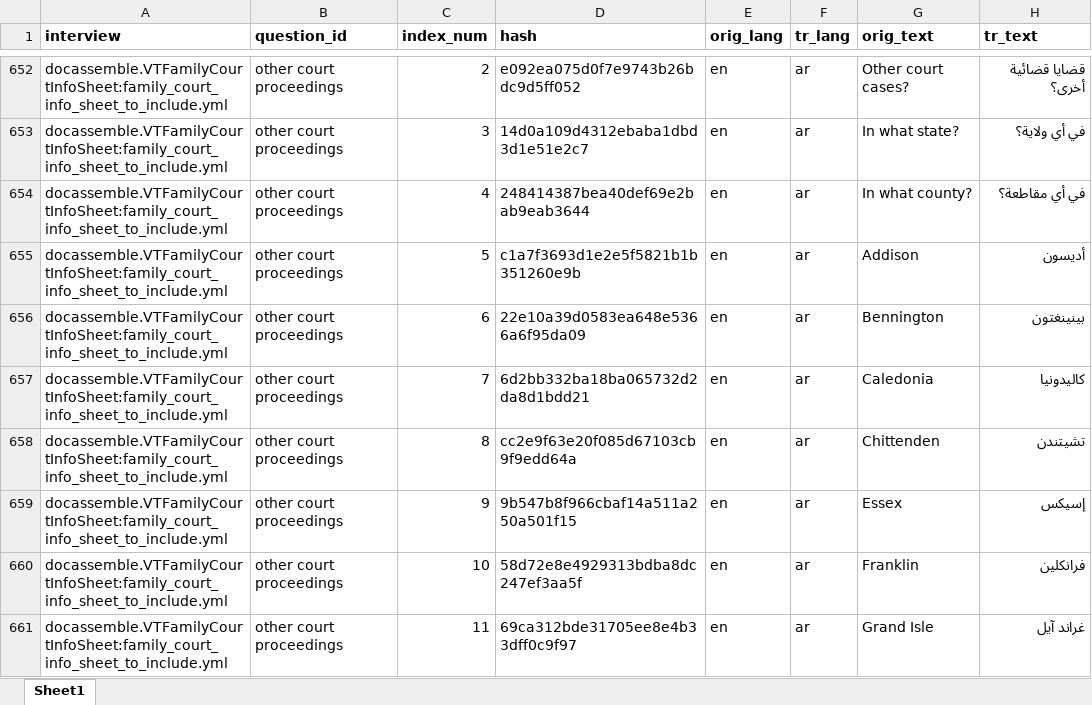
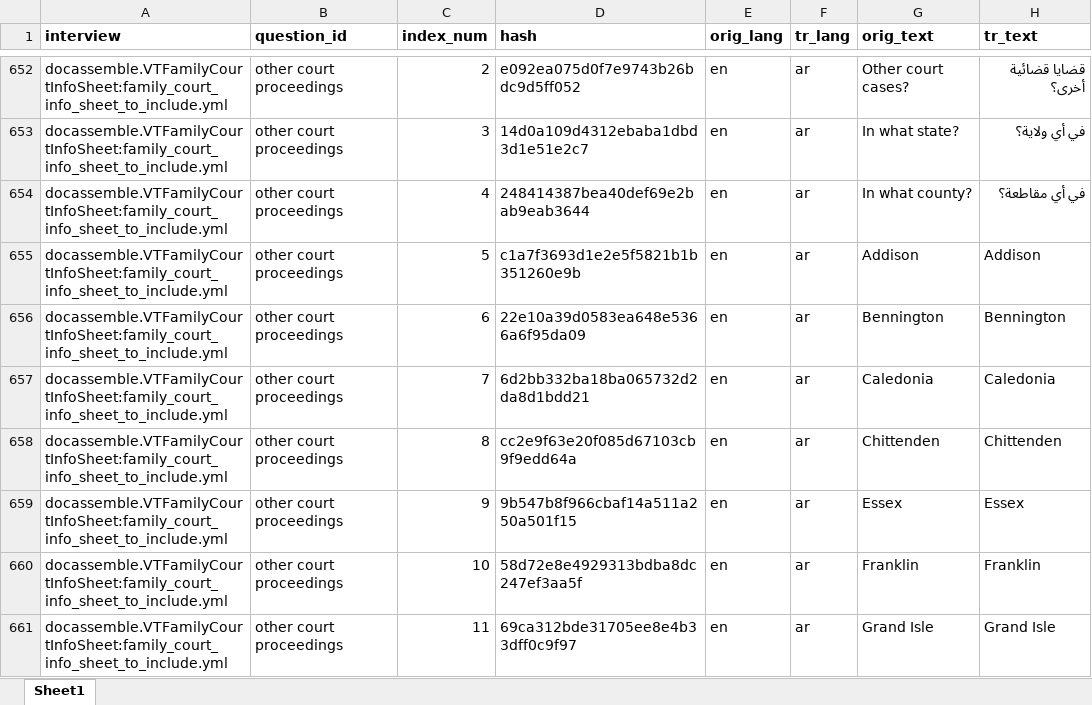
Before and after one commit to LSVermont/docassemble-VTDivorce, an Excel workbook: docassemble/VTDivorce/data/sources/divorce_ar.xlsx, sheet Sheet1, drawn as a sheet; only a part is shown, gaps mark what is left out; values as stored, in another font and other column widths than the file's, no borders; the diff covers the shown part only; the diff names each change by its address in the sheet, - before the commit and + after, or states it on an @@ line.

```diff
--- a/docassemble/VTDivorce/data/sources/divorce_ar.xlsx (sheet Sheet1)
+++ b/docassemble/VTDivorce/data/sources/divorce_ar.xlsx (sheet Sheet1)
-H655 (tr_text): أديسون
+H655 (tr_text): Addison
-H656 (tr_text): بينينغتون
+H656 (tr_text): Bennington
-H657 (tr_text): كاليدونيا
+H657 (tr_text): Caledonia
-H658 (tr_text): تشيتندن
+H658 (tr_text): Chittenden
-H659 (tr_text): إسيكس
+H659 (tr_text): Essex
-H660 (tr_text): فرانكلين
+H660 (tr_text): Franklin
-H661 (tr_text): غراند آيل
+H661 (tr_text): Grand Isle
```
Also changed, not shown: 20 edited cells elsewhere in this sheet, docassemble/VTDivorce/data/sources/divorce_es.xlsx, docassemble/VTDivorce/data/sources/divorce_fr.xlsx, 3 other files.
